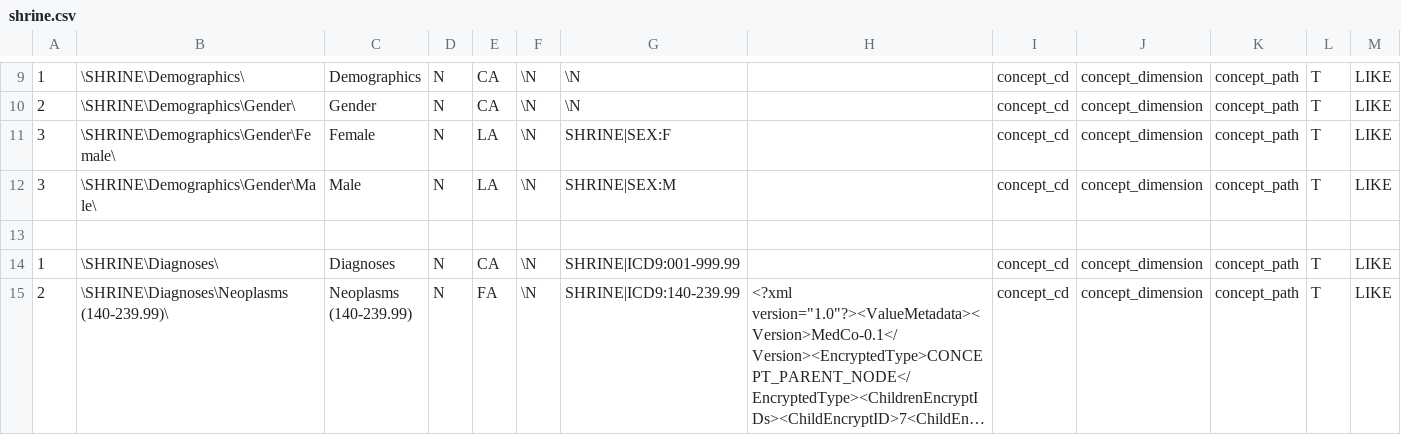
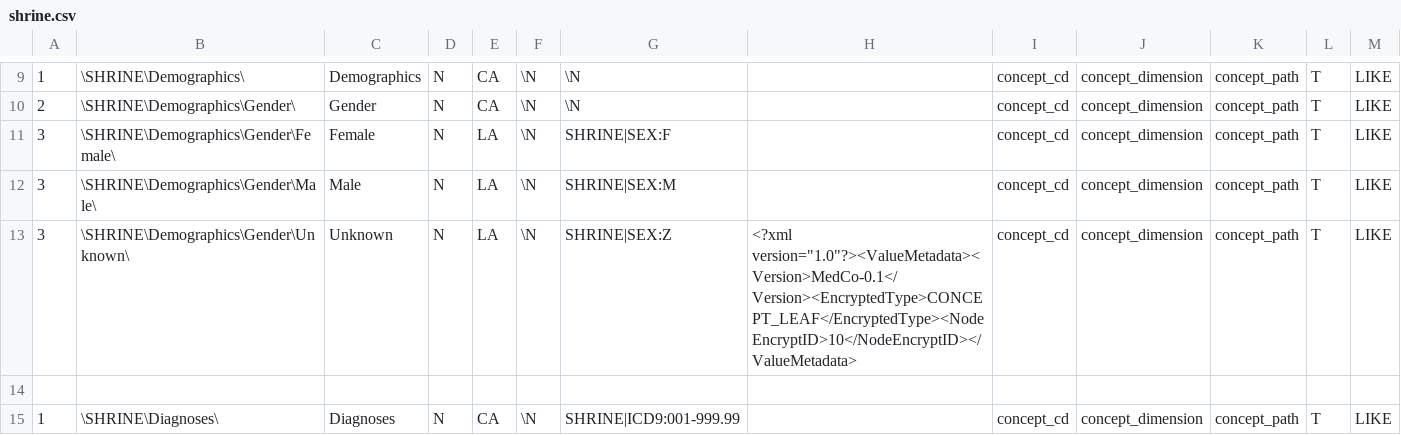
Before and after one commit to ldsec/medco-deployment, a CSV file: resources/i2b2demo_example_set/i2b2medco/shrine_ont/shrine.csv, drawn as a sheet; only a part is shown, gaps mark what is left out; the shorter side is filled out with more unchanged rows; long unchanged cells end in …; rows hold the shown columns only; the diff names each change by its address in the sheet, - before the commit and + after, or states it on an @@ line.

```diff
--- a/resources/i2b2demo_example_set/i2b2medco/shrine_ont/shrine.csv
+++ b/resources/i2b2demo_example_set/i2b2medco/shrine_ont/shrine.csv
+row 13: 3 | \SHRINE\Demographics\Gender\Unknown\ | Unknown | N | LA | \N | SHRINE|SEX:Z | <?xml version="1.0"?><ValueMetadata><Version>MedCo-0.1</Version><EncryptedType>CONCEPT_LEAF</EncryptedType><NodeEncryptID>10</NodeEncryptID></ValueMetadata> | concept_cd | concept_dimension | concept_path | T | LIKE
```
Also changed, not shown: resources/i2b2demo_example_set/i2b2demo/i2b2demodata/concept_dimension.csv, resources/i2b2demo_example_set/i2b2demo/i2b2demodata/observation_fact.csv, 5 other files.
